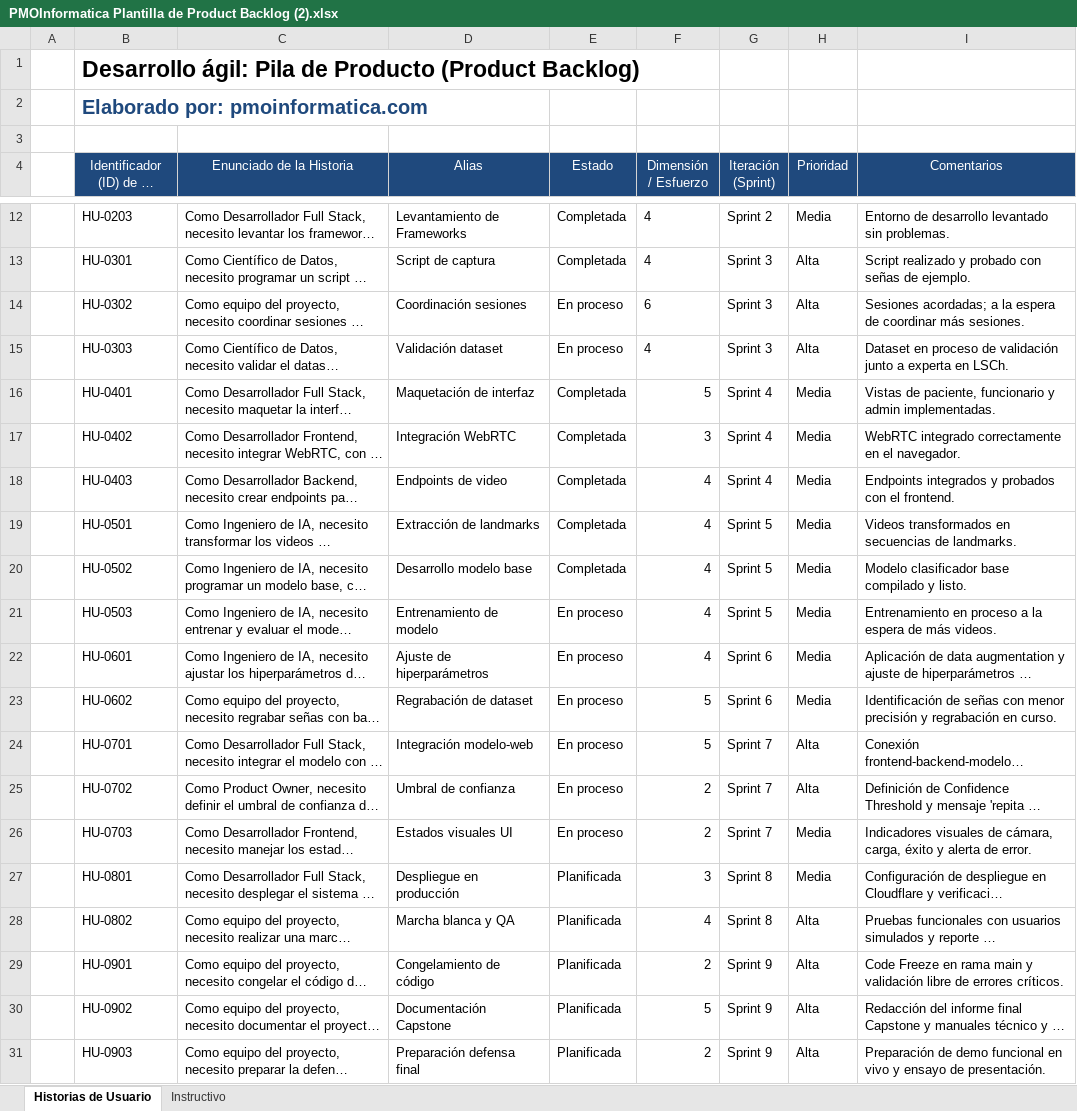
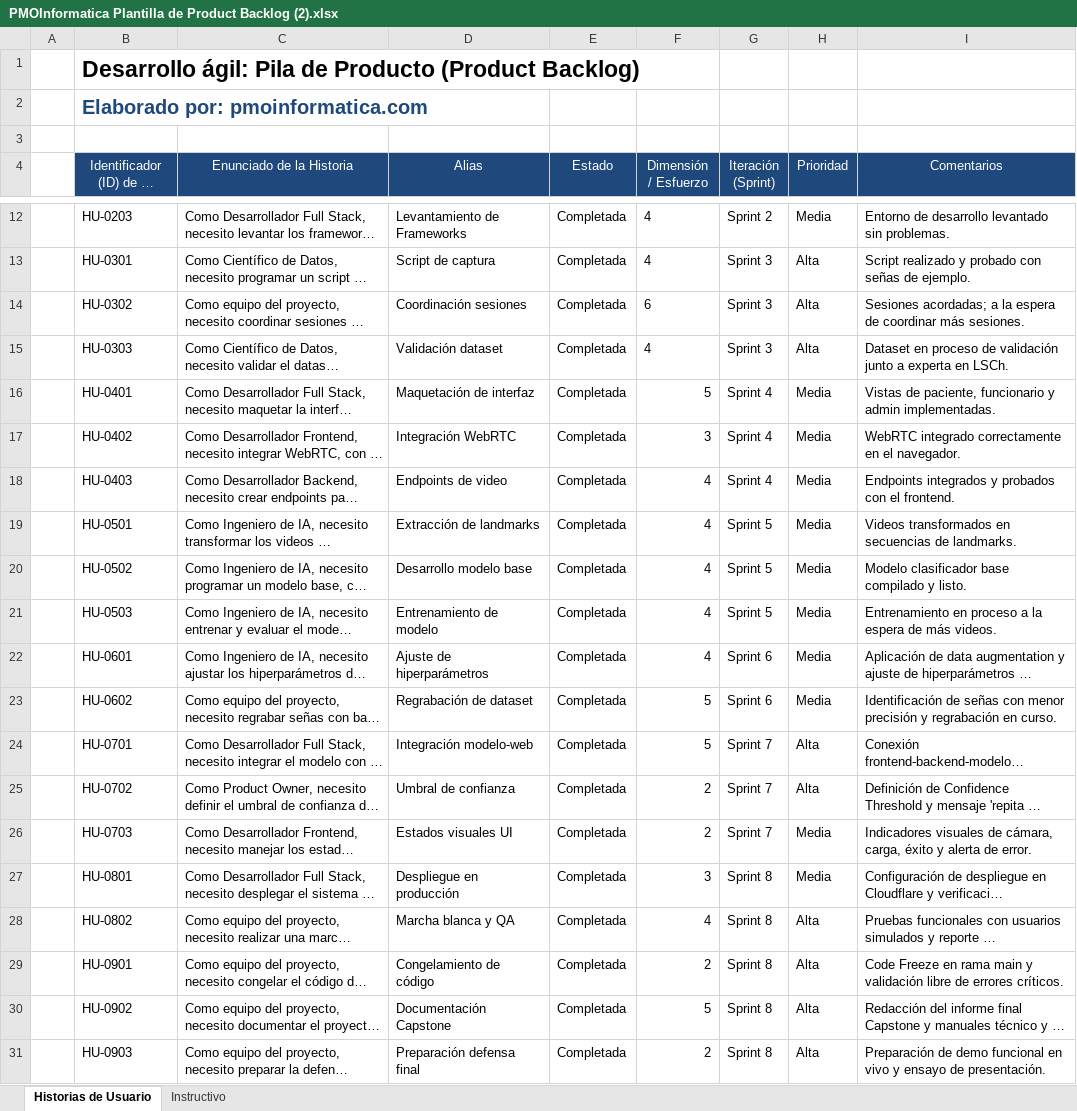
Before and after one commit to mtynnn/senatext, an Excel workbook: Fase 2/Evidencias Proyecto/Gestion_proyecto/PMOInformatica Plantilla de Product Backlog (2).xlsx, sheet Historias de Usuario, drawn as a sheet; only a part is shown, gaps mark what is left out; long unchanged cells end in …; values as stored, in another font and other column widths than the file's, no borders; the diff names each change by its address in the sheet, - before the commit and + after, or states it on an @@ line.

```diff
--- a/Fase 2/Evidencias Proyecto/Gestion_proyecto/PMOInformatica Plantilla de Product Backlog (2).xlsx (sheet Historias de Usuario)
+++ b/Fase 2/Evidencias Proyecto/Gestion_proyecto/PMOInformatica Plantilla de Product Backlog (2).xlsx (sheet Historias de Usuario)
-E14:E15 (Estado): En proceso
+E14:E15 (Estado): Completada
-E21:E26 (Estado): En proceso
+E21:E26 (Estado): Completada
-E27:E31 (Estado): Planificada
+E27:E31 (Estado): Completada
-G29:G31 (Iteración (Sprint)): Sprint 9
+G29:G31 (Iteración (Sprint)): Sprint 8
```
Also changed, not shown: Fase 2/Evidencias Proyecto/Gestion_proyecto/PMOInformatica Plantilla Scrum Lista de tareas de la iteración (1) (1).xlsx, Fase 2/Evidencias Proyecto/Gestion_proyecto/Plan_Gestion_Riesgos_ProyectoTI.xlsx, 7 other files.
